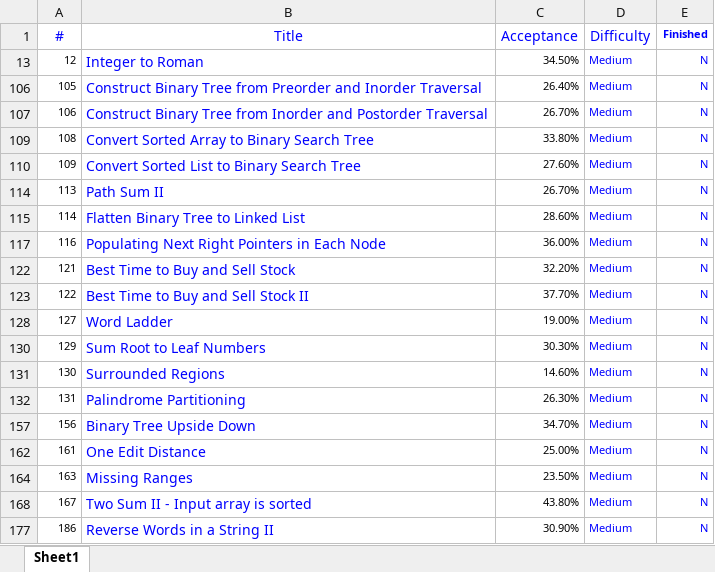
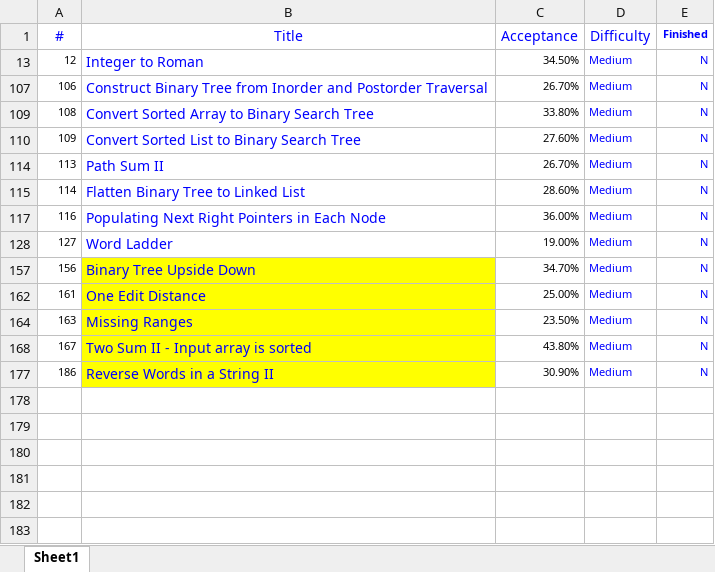
Before and after one commit to maxsitu/leetcode, an Excel workbook: meta/progress.xlsx, sheet Sheet1, drawn as a sheet; values as stored, in another font and other column widths than the file's, no borders; the diff names each change by its address in the sheet, - before the commit and + after, or states it on an @@ line.

Commit message:
Solution for "129. Sum Root to Leaf Numbers". zen-1

```diff
--- a/meta/progress.xlsx (sheet Sheet1)
+++ b/meta/progress.xlsx (sheet Sheet1)
-row 106: 105 | Construct Binary Tree from Preorder and Inorder Traversal | 26.40% | Medium | N
-row 122: 121 | Best Time to Buy and Sell Stock | 32.20% | Medium | N
-row 123: 122 | Best Time to Buy and Sell Stock II | 37.70% | Medium | N
-row 130: 129 | Sum Root to Leaf Numbers | 30.30% | Medium | N
-row 131: 130 | Surrounded Regions | 14.60% | Medium | N
-row 132: 131 | Palindrome Partitioning | 26.30% | Medium | N
-B157 fill: none
+B157 fill: #FFFF00
-B162 fill: none
+B162 fill: #FFFF00
-B164 fill: none
+B164 fill: #FFFF00
-B168 fill: none
+B168 fill: #FFFF00
-B177 fill: none
+B177 fill: #FFFF00
```
Also changed, not shown: hidden cells, 1 other file.
